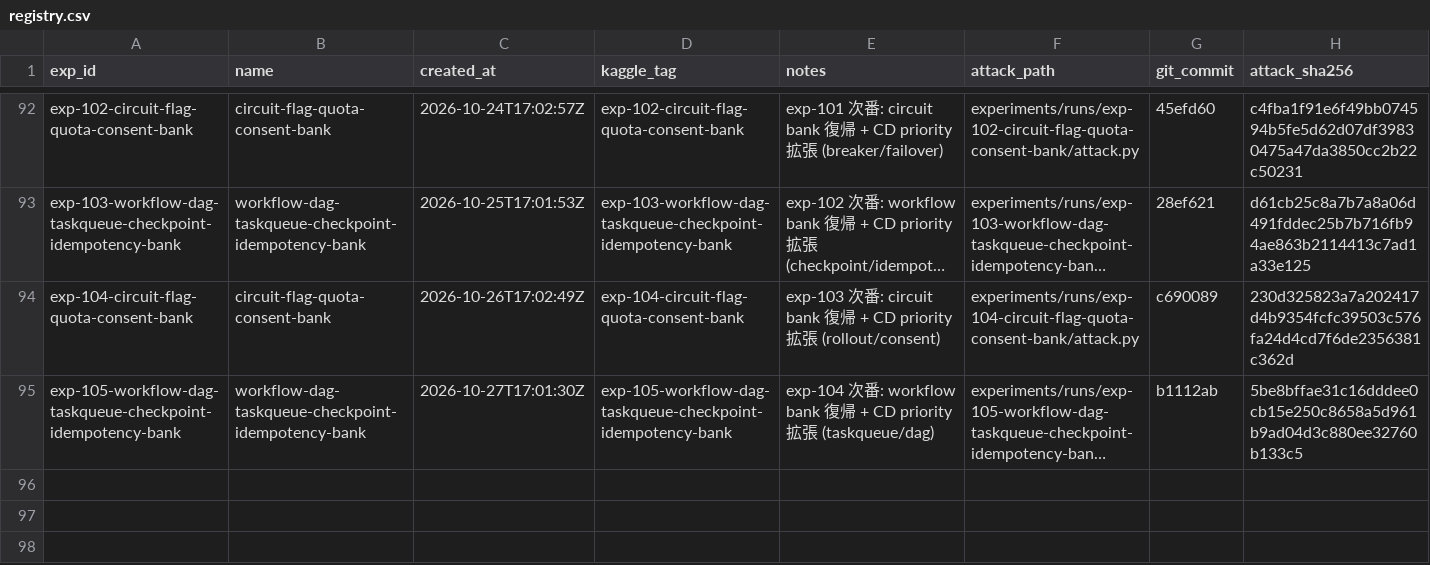
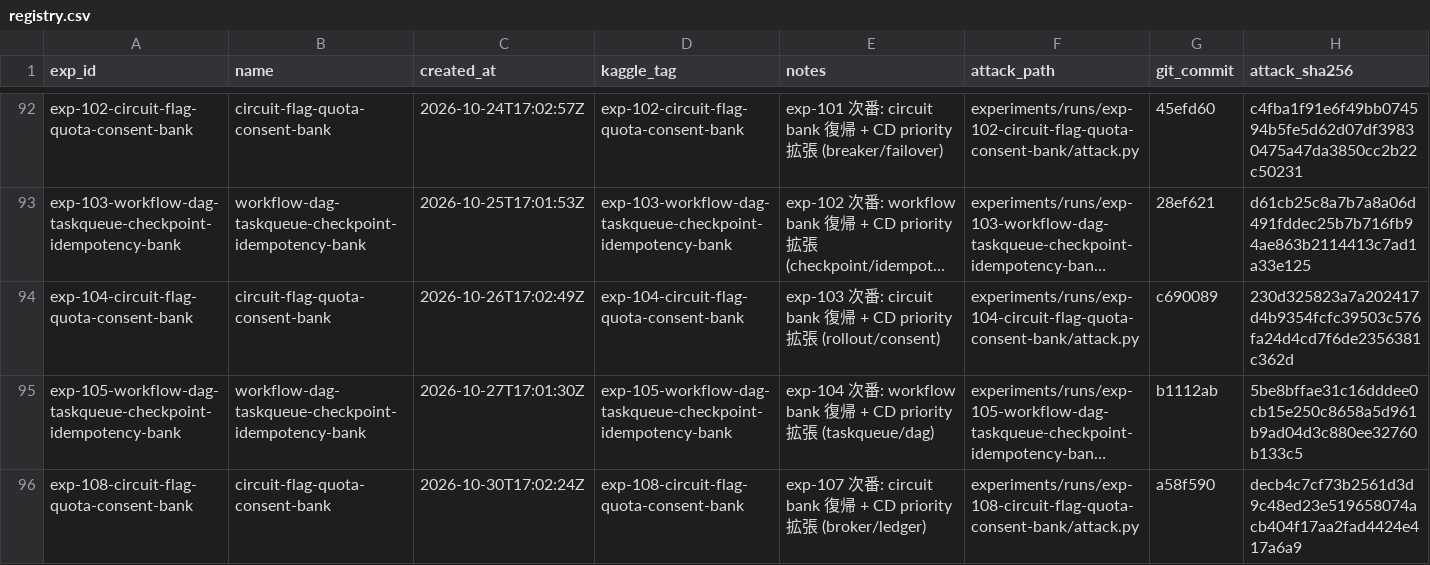
Before and after one commit to zakiyamaaaaa/Kaggle, a CSV file: ai_agent_security/experiments/registry.csv, drawn as a sheet; only a part is shown, gaps mark what is left out; long unchanged cells end in …; the diff names each change by its address in the sheet, - before the commit and + after, or states it on an @@ line.

```diff
--- a/ai_agent_security/experiments/registry.csv
+++ b/ai_agent_security/experiments/registry.csv
+row 96: exp-108-circuit-flag-quota-consent-bank | circuit-flag-quota-consent-bank | 2026-10-30T17:02:24Z | exp-108-circuit-flag-quota-consent-bank | exp-107 次番: circuit bank 復帰 + CD priority 拡張 (broker/ledger) | experiments/runs/exp-108-circuit-flag-quota-consent-bank/attack.py | a58f590 | decb4c7cf73b2561d3d9c48ed23e519658074acb404f17aa2fad4424e417a6a9
```
Also changed, not shown: 5 other files.
